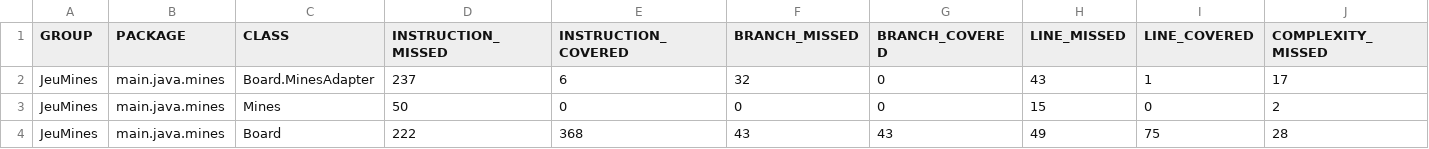
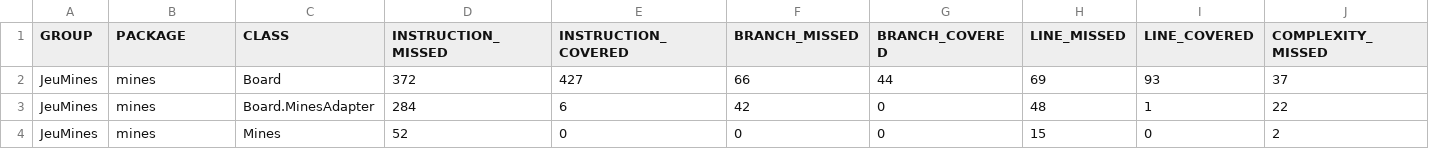
Before and after one commit to RahmaMissaoui/JeuMines, a CSV file: target/site/jacoco/jacoco.csv, drawn as a sheet; only a part is shown; removed rows and columns are numbered as before the commit, all else as after; rows hold the shown columns only; the diff names each change by its address in the sheet, - before the commit and + after, or states it on an @@ line.

Commit message:
jeu mines 2

```diff
--- a/target/site/jacoco/jacoco.csv
+++ b/target/site/jacoco/jacoco.csv
+row 2: JeuMines | mines | Board | 372 | 427 | 66 | 44 | 69 | 93 | 37
-B3:B4 (PACKAGE): main.java.mines
+B3:B4 (PACKAGE): mines
-D3 (INSTRUCTION_MISSED): 237
+D3 (INSTRUCTION_MISSED): 284
-F3 (BRANCH_MISSED): 32
+F3 (BRANCH_MISSED): 42
-H3 (LINE_MISSED): 43
+H3 (LINE_MISSED): 48
-J3 (COMPLEXITY_MISSED): 17
+J3 (COMPLEXITY_MISSED): 22
-D4 (INSTRUCTION_MISSED): 50
+D4 (INSTRUCTION_MISSED): 52
-row 4: JeuMines | main.java.mines | Board | 222 | 368 | 43 | 43 | 49 | 75 | 28
```
Also changed, not shown: 45 other files.
